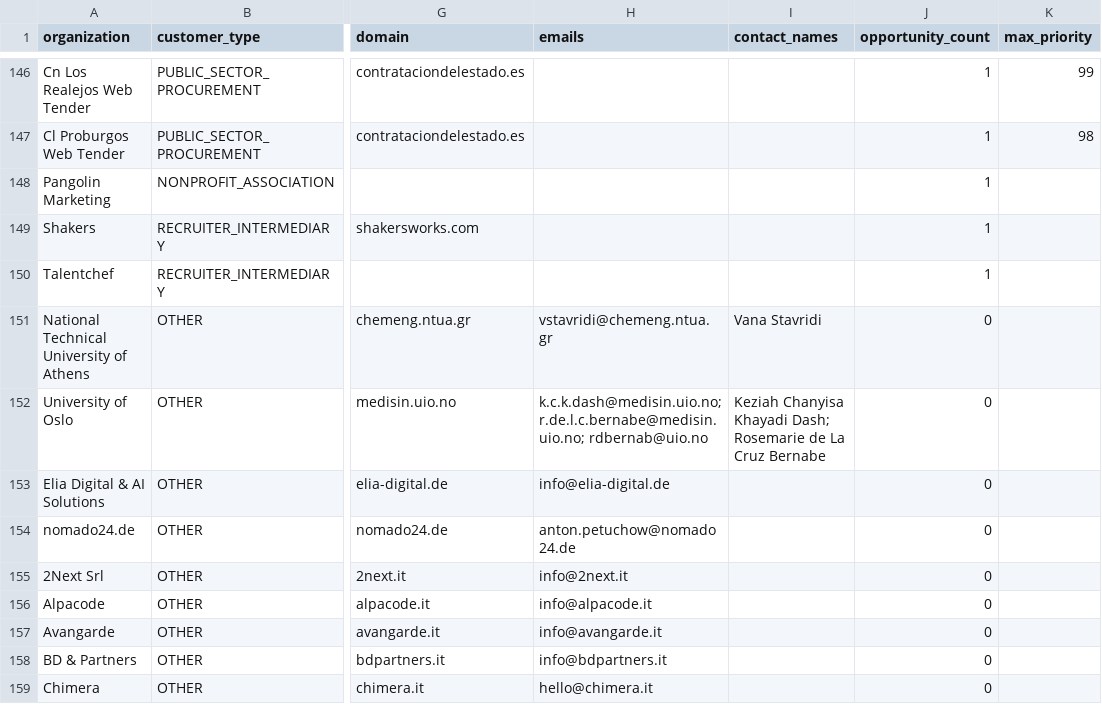
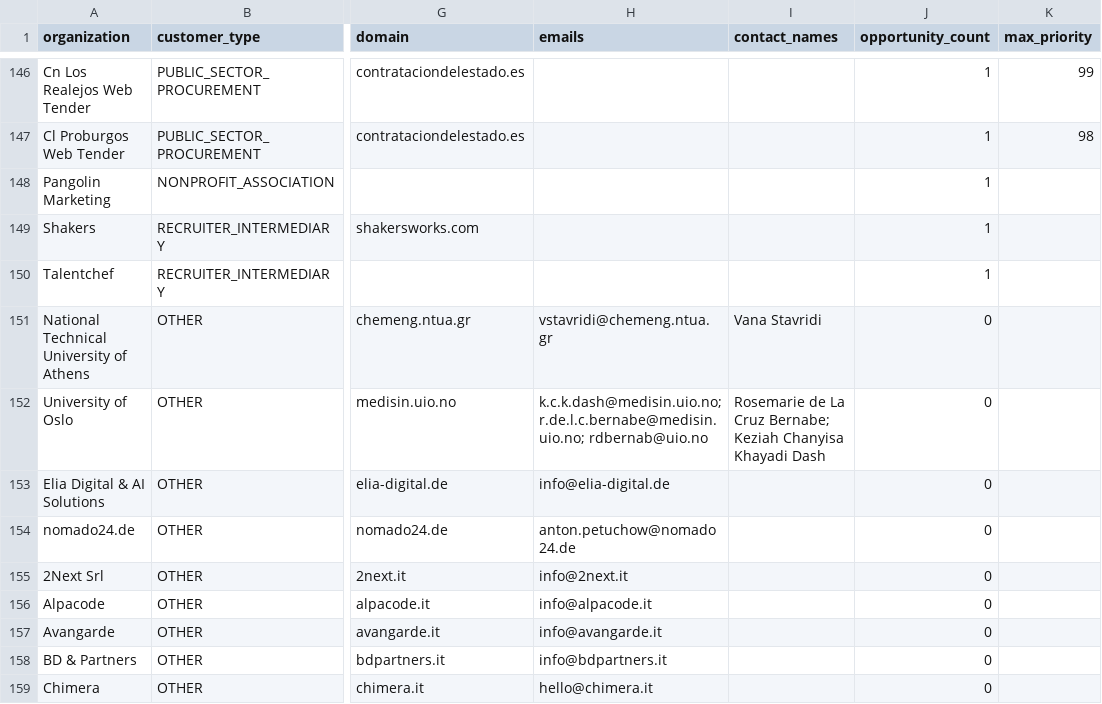
Before and after one commit to pinolissimo/vds-commercial-intelligence, a CSV file: api/v1/commercial-database.csv, drawn as a sheet; only a part is shown, gaps mark what is left out; the diff names each change by its address in the sheet, - before the commit and + after, or states it on an @@ line.

Commit message:
dashboard: refresh Command Center projections

```diff
--- a/api/v1/commercial-database.csv
+++ b/api/v1/commercial-database.csv
-I152 (contact_names): Keziah Chanyisa Khayadi Dash; Rosemarie de La Cruz Bernabe
+I152 (contact_names): Rosemarie de La Cruz Bernabe; Keziah Chanyisa Khayadi Dash
```
